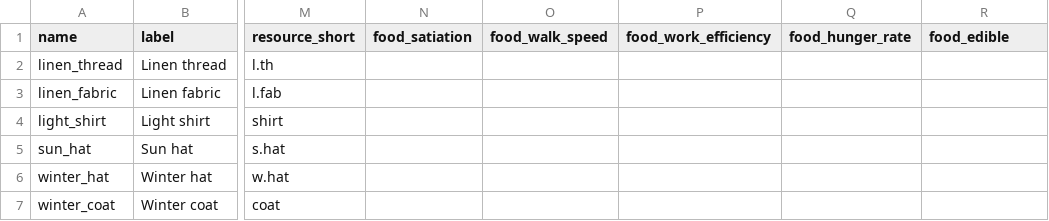
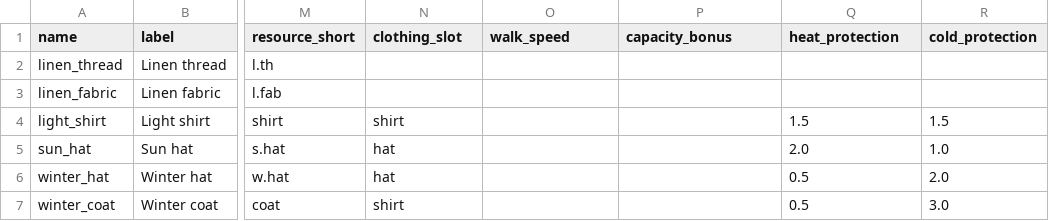
Before and after one commit to ctmarples/Sim, a CSV file: environment_sandbox/recipes_data/tailor/recipes.csv, drawn as a sheet; only a part is shown, gaps mark what is left out; the diff names each change by its address in the sheet, - before the commit and + after, or states it on an @@ line.

Commit message:
clothing and buffs

```diff
--- a/environment_sandbox/recipes_data/tailor/recipes.csv
+++ b/environment_sandbox/recipes_data/tailor/recipes.csv
-N1: food_satiation
+N1: clothing_slot
-O1: food_walk_speed
+O1: walk_speed
-P1: food_work_efficiency
+P1: capacity_bonus
-Q1: food_hunger_rate
+Q1: heat_protection
-R1: food_edible
+R1: cold_protection
-N4 (clothing_slot): (empty)
+N4 (clothing_slot): shirt
-Q4 (heat_protection): (empty)
+Q4 (heat_protection): 1.5
-R4 (cold_protection): (empty)
+R4 (cold_protection): 1.5
-N5:N6 (clothing_slot): (empty)
+N5:N6 (clothing_slot): hat
-Q5 (heat_protection): (empty)
+Q5 (heat_protection): 2.0
-R5 (cold_protection): (empty)
+R5 (cold_protection): 1.0
-Q6:Q7 (heat_protection): (empty)
+Q6:Q7 (heat_protection): 0.5
-R6 (cold_protection): (empty)
+R6 (cold_protection): 2.0
-N7 (clothing_slot): (empty)
+N7 (clothing_slot): shirt
-R7 (cold_protection): (empty)
+R7 (cold_protection): 3.0
```
Also changed, not shown: environment_sandbox/recipes_data/barn/recipes.csv, environment_sandbox/recipes_data/drying_rack/recipes.csv, 33 other files.
